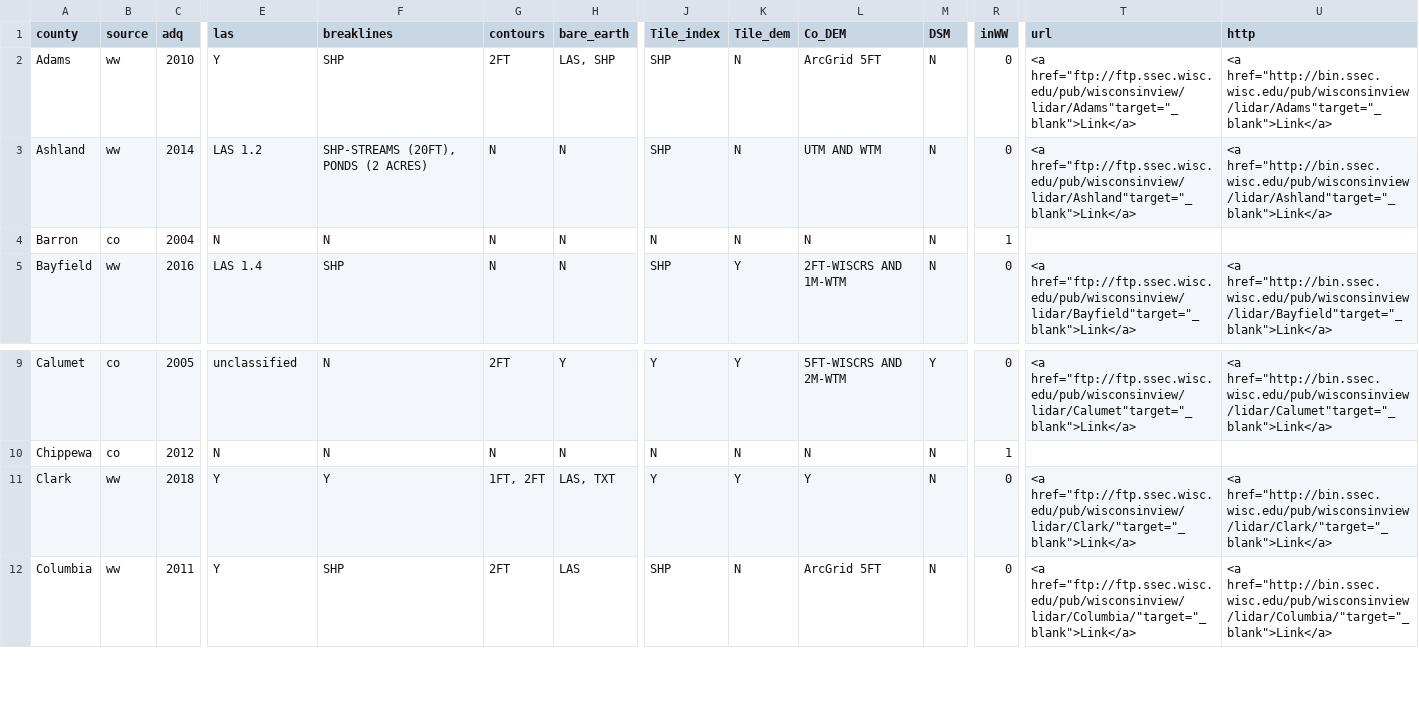
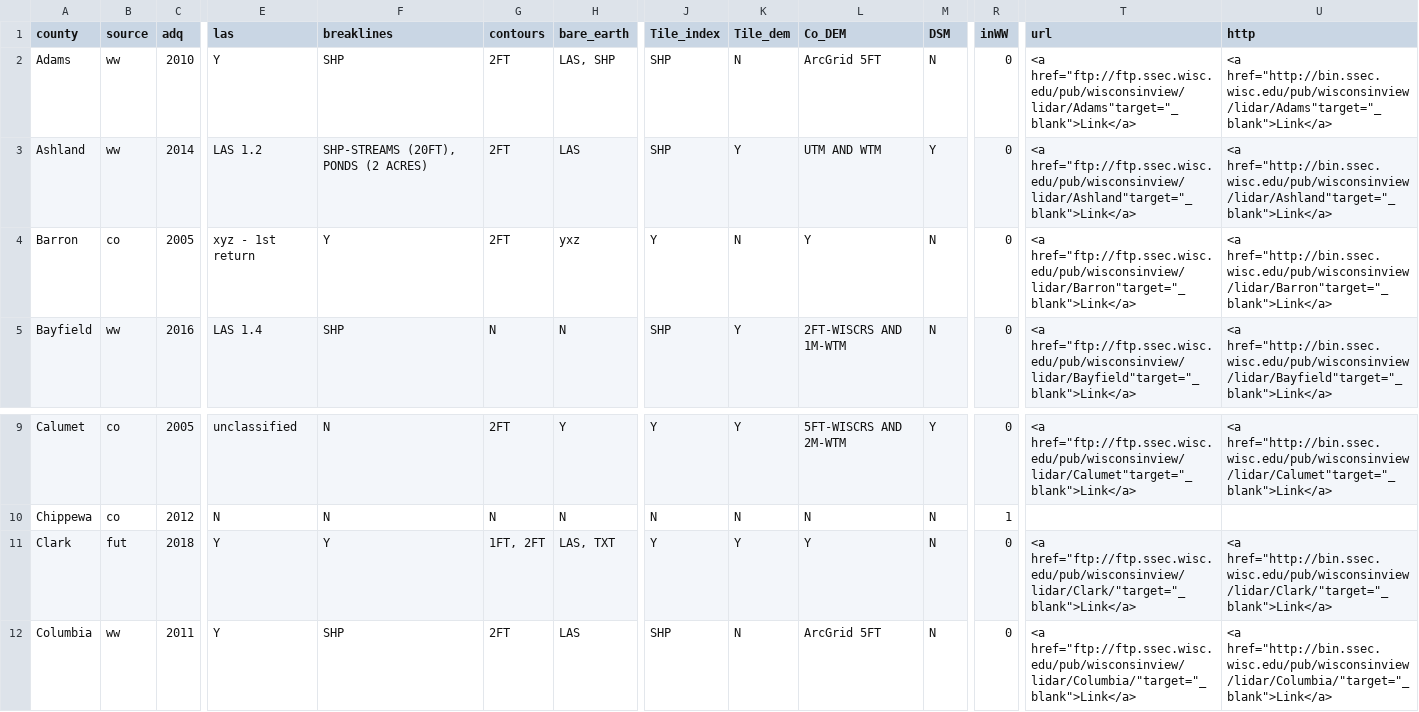
Before and after one commit to WIStCart/lidar-data-inventory, a CSV file: LidarData.csv, drawn as a sheet; only a part is shown, gaps mark what is left out; the diff covers the shown part only; the diff names each change by its address in the sheet, - before the commit and + after, or states it on an @@ line.

Commit message:
update LidarData inventory

```diff
--- a/LidarData.csv
+++ b/LidarData.csv
-G3:G4 (contours): N
+G3:G4 (contours): 2FT
-H3 (bare_earth): N
+H3 (bare_earth): LAS
-K3 (Tile_dem): N
+K3 (Tile_dem): Y
-M3 (DSM): N
+M3 (DSM): Y
-C4 (adq): 2004
+C4 (adq): 2005
-E4 (las): N
+E4 (las): xyz - 1st return
-F4 (breaklines): N
+F4 (breaklines): Y
-H4 (bare_earth): N
+H4 (bare_earth): yxz
-J4 (Tile_index): N
+J4 (Tile_index): Y
-L4 (Co_DEM): N
+L4 (Co_DEM): Y
-R4 (inWW): 1
+R4 (inWW): 0
-T4 (url): (empty)
+T4 (url): <a href="ftp://ftp.ssec.wisc.edu/pub/wisconsinview/lidar/Barron"target="_blank">Link</a>
-U4 (http): (empty)
+U4 (http): <a href="http://bin.ssec.wisc.edu/pub/wisconsinview/lidar/Barron"target="_blank">Link</a>
-B11 (source): ww
+B11 (source): fut
```
Also changed, not shown: 37 edited cells elsewhere in this file.
